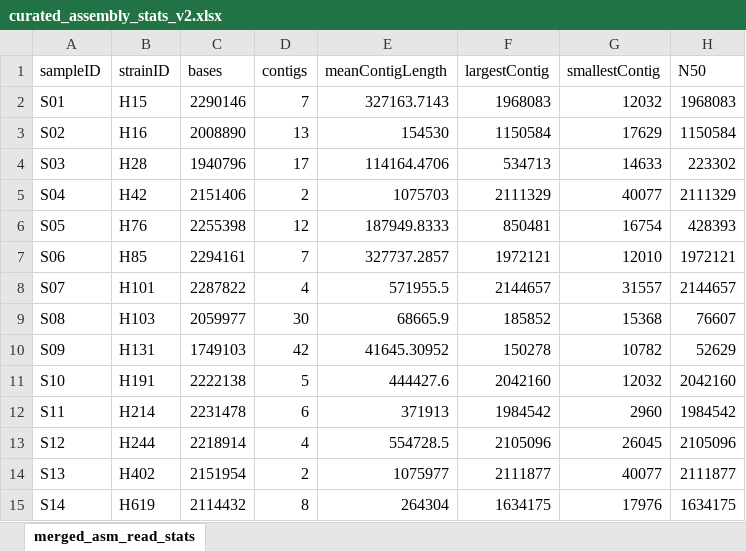
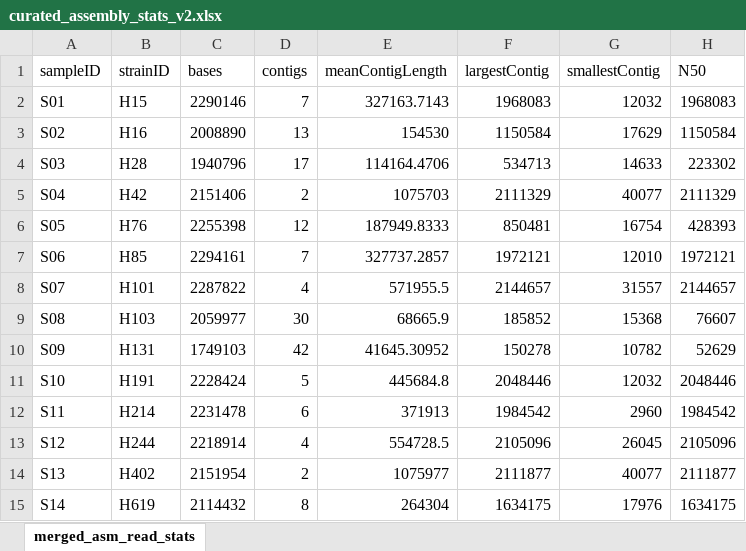
Before and after one commit to edexter/hamiltonella-defensa-v2, an Excel workbook: docs/curated_assembly_stats_v2.xlsx, sheet merged_asm_read_stats, drawn as a sheet; only a part is shown; values as stored, in another font and other column widths than the file's, no borders; the diff names each change by its address in the sheet, - before the commit and + after, or states it on an @@ line.

```diff
--- a/docs/curated_assembly_stats_v2.xlsx (sheet merged_asm_read_stats)
+++ b/docs/curated_assembly_stats_v2.xlsx (sheet merged_asm_read_stats)
-C11 (bases): 2222138
+C11 (bases): 2228424
-E11 (meanContigLength): 444427.6
+E11 (meanContigLength): 445684.8
-F11 (largestContig): 2042160
+F11 (largestContig): 2048446
-H11 (N50): 2042160
+H11 (N50): 2048446
```
Also changed, not shown: 10 other files.
